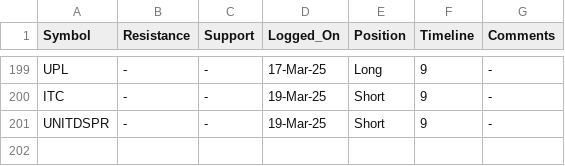
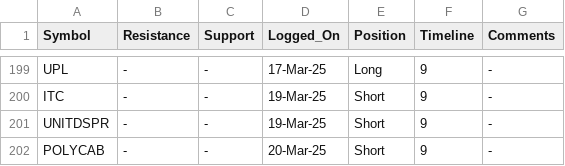
Before and after one commit to vishaln90/public_rep, a CSV file: Close_Monitor_4h.csv, drawn as a sheet; only a part is shown, gaps mark what is left out.

Commit message:
Update Close_Monitor_4h.csv

```diff
--- a/Close_Monitor_4h.csv
+++ b/Close_Monitor_4h.csv
@@ -201 +201,2 @@ ITC,-,-,19-Mar-25,Short,9,-
 UNITDSPR,-,-,19-Mar-25,Short,9,-
+POLYCAB,-,-,20-Mar-25,Short,9,-
```
